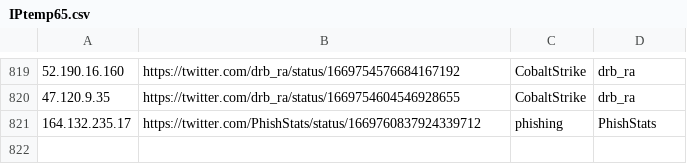
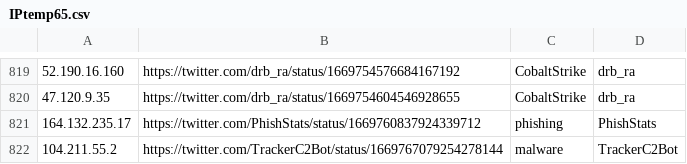
Before and after one commit to Reman2k/ioc, a CSV file: IPtemp65.csv, drawn as a sheet; only a part is shown, gaps mark what is left out; the diff names each change by its address in the sheet, - before the commit and + after, or states it on an @@ line.

```diff
--- a/IPtemp65.csv
+++ b/IPtemp65.csv
+row 822: 104.211.55.2 | https://twitter.com/TrackerC2Bot/status/1669767079254278144 | malware | TrackerC2Bot
```
Also changed, not shown: IPtemp66.csv.
